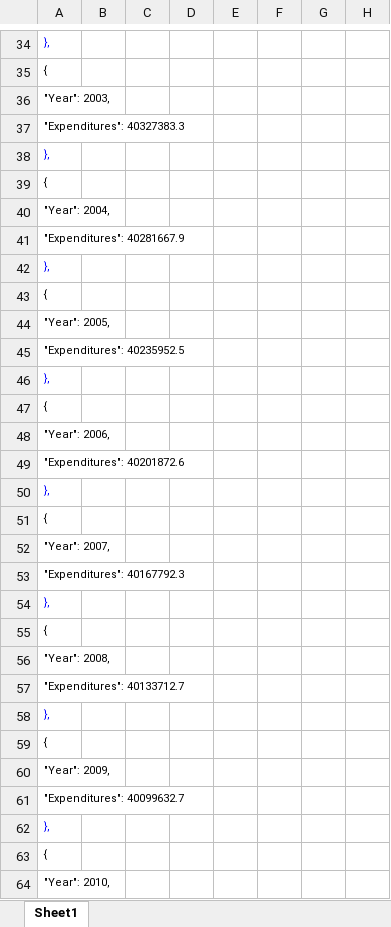
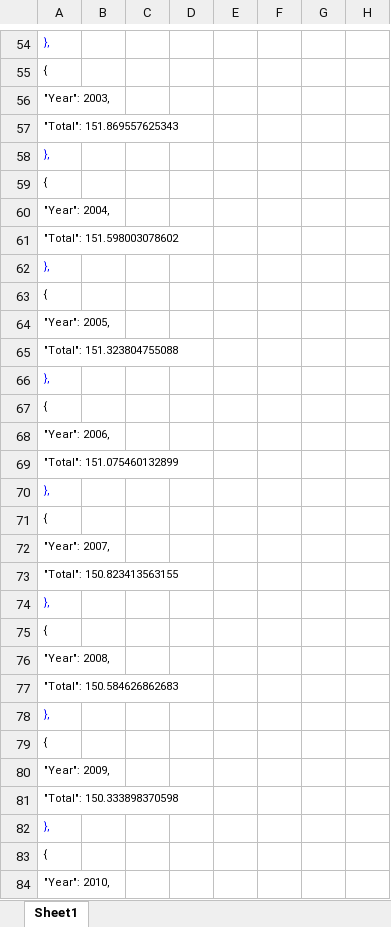
Before and after one commit to emptycrown/cs171final, an Excel workbook: Christine/data/all_draft_socioeconomic.xlsx, sheet Sheet1, drawn as a sheet; only a part is shown, gaps mark what is left out; values as stored, in another font and other column widths than the file's, no borders; addresses are those after the commit; the diff covers the shown part only; the diff names each change by its address in the sheet, - before the commit and + after, or states it on an @@ line.

```diff
--- a/Christine/data/all_draft_socioeconomic.xlsx (sheet Sheet1)
+++ b/Christine/data/all_draft_socioeconomic.xlsx (sheet Sheet1)
-A57: "Expenditures": 40327383.3
+A57: "Total": 151.869557625343
-A61: "Expenditures": 40281667.9
+A61: "Total": 151.598003078602
-A65: "Expenditures": 40235952.5
+A65: "Total": 151.323804755088
-A69: "Expenditures": 40201872.6
+A69: "Total": 151.075460132899
-A73: "Expenditures": 40167792.3
+A73: "Total": 150.823413563155
-A77: "Expenditures": 40133712.7
+A77: "Total": 150.584626862683
-A81: "Expenditures": 40099632.7
+A81: "Total": 150.333898370598
```
Also changed, not shown: 170 added rows, 110 removed rows, 52 moved rows, 22 edited cells and cell formats elsewhere in this sheet, 8 other files.
